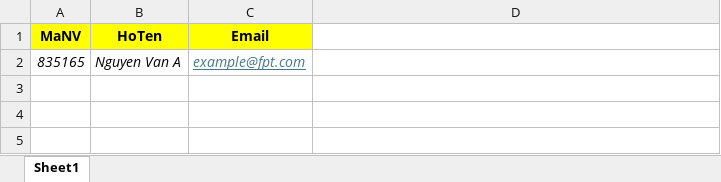
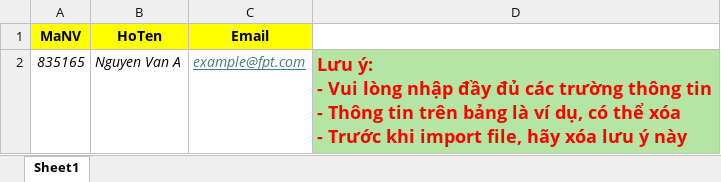
Before and after one commit to trongkhanhlee26/BTV, an Excel workbook: backend/core/static/files/file mẫu giám khảo.xlsx, sheet Sheet1, drawn as a sheet; values as stored, in another font and other column widths than the file's, no borders; ↵ is a line break in a cell; the diff names each change by its address in the sheet, - before the commit and + after, or states it on an @@ line.

```diff
--- a/backend/core/static/files/file mẫu giám khảo.xlsx (sheet Sheet1)
+++ b/backend/core/static/files/file mẫu giám khảo.xlsx (sheet Sheet1)
-D2: (empty)
+D2: Lưu ý: ↵ - Vui lòng nhập đầy đủ các trường thông tin ↵ - Thông tin trên bảng là ví dụ, có thể xóa ↵ - Trước khi import file, hãy xóa lưu ý này
-D2 fill: none
+D2 fill: #B4E5A2
```
Also changed, not shown: backend/core/static/files/file mẫu thí sinh.xlsx, 9 other files.
